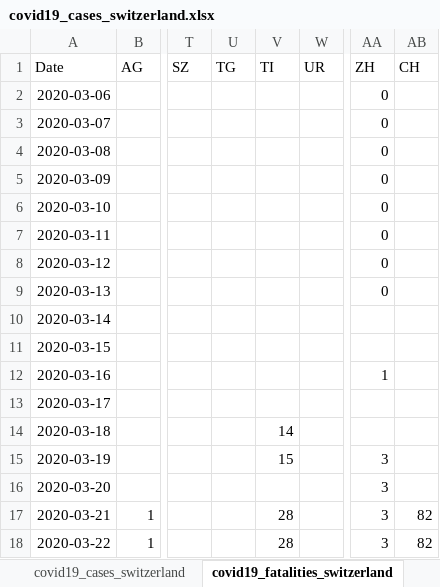
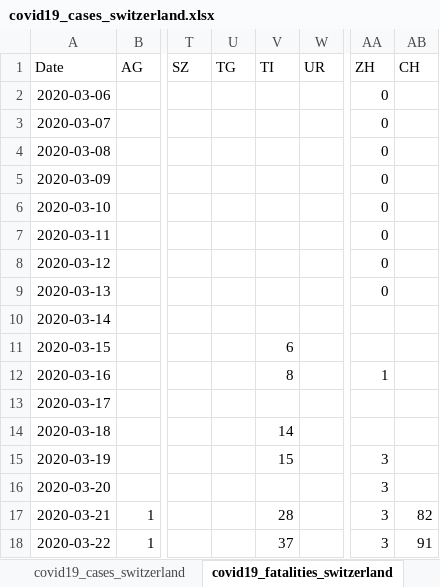
Before and after one commit to stat1x/covid19-cases-switzerland, an Excel workbook: covid19_cases_switzerland.xlsx, sheet covid19_fatalities_switzerland, drawn as a sheet; only a part is shown, gaps mark what is left out; values as stored, in another font and other column widths than the file's, no borders; the diff names each change by its address in the sheet, - before the commit and + after, or states it on an @@ line.

```diff
--- a/covid19_cases_switzerland.xlsx (sheet covid19_fatalities_switzerland)
+++ b/covid19_cases_switzerland.xlsx (sheet covid19_fatalities_switzerland)
-V11 (TI): (empty)
+V11 (TI): 6
-V12 (TI): (empty)
+V12 (TI): 8
-V18 (TI): 28
+V18 (TI): 37
-AB18 (CH): 82
+AB18 (CH): 91
```
Also changed, not shown: sheet covid19_cases_switzerland, 3 other files.
